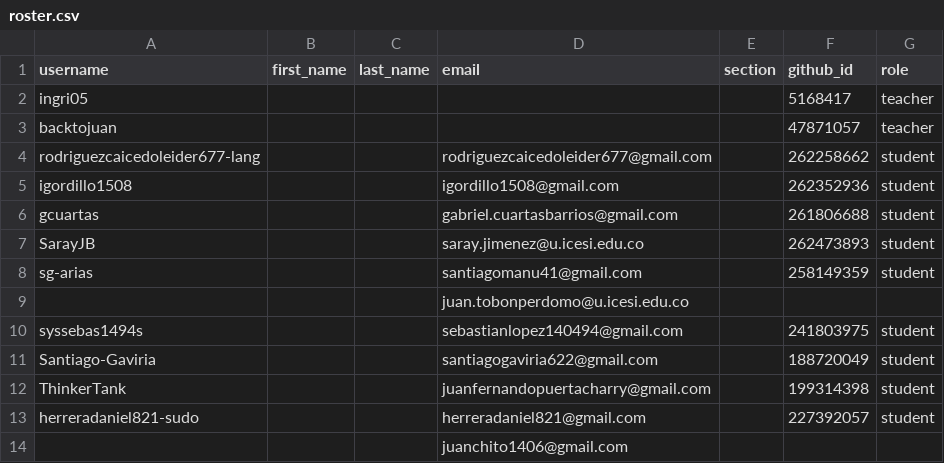
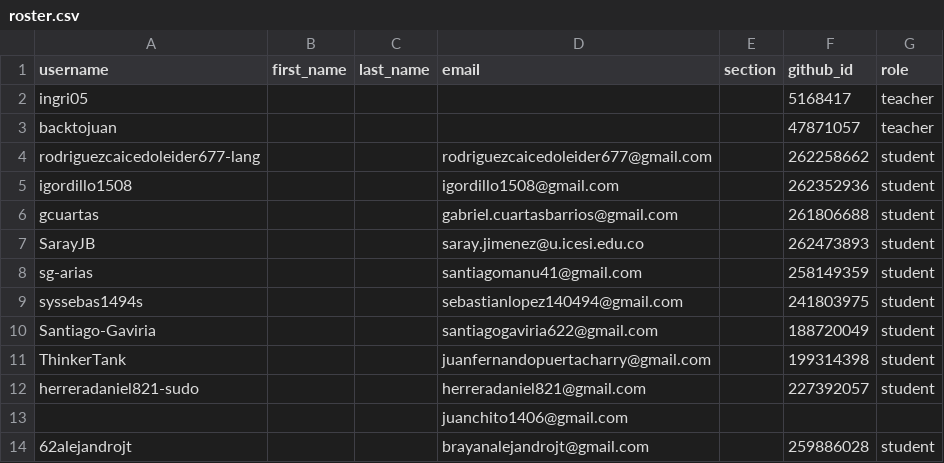
Before and after one commit to UniversidadIcesi-DCSI-BloqueAlgoritmos/classroom50, a CSV file: 2026-2-09830-apo2-g3/roster.csv, drawn as a sheet; only a part is shown; the shorter side is filled out with more unchanged rows; the diff names each change by its address in the sheet, - before the commit and + after, or states it on an @@ line.

Commit message:
[Classroom 50] Remove 1 unlinked roster row: 2026-2-09830-apo2-g3

```diff
--- a/2026-2-09830-apo2-g3/roster.csv
+++ b/2026-2-09830-apo2-g3/roster.csv
-row 9:  |  |  | juan.tobonperdomo@u.icesi.edu.co
```
